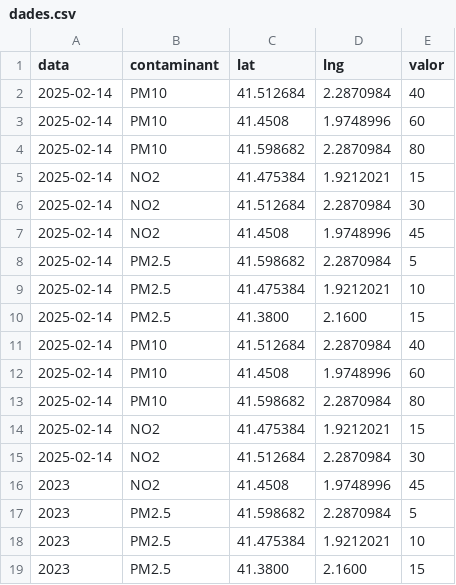
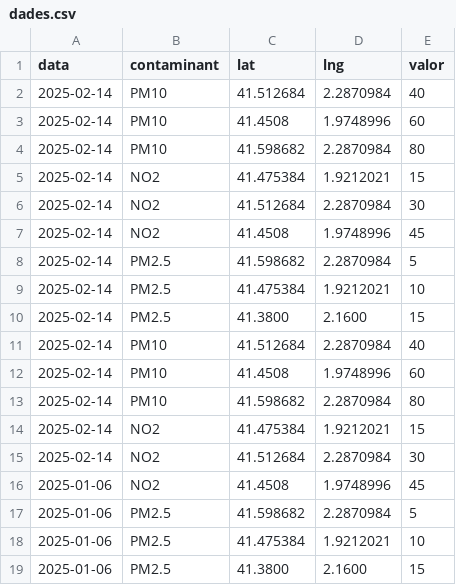
Before and after one commit to mgomariz4/mgomariz4.github.io, a CSV file: mapa/dades.csv, drawn as a sheet.

Commit message:
Update dades.csv

```diff
--- a/mapa/dades.csv
+++ b/mapa/dades.csv
@@ -15,5 +15,5 @@ data,contaminant,lat,lng,valor
 2025-02-14,NO2,41.512684,2.2870984,30
-2023,NO2,41.4508,1.9748996,45
-2023,PM2.5,41.598682,2.2870984,5
-2023,PM2.5,41.475384,1.9212021,10
-2023,PM2.5,41.3800,2.1600,15
+2025-01-06,NO2,41.4508,1.9748996,45
+2025-01-06,PM2.5,41.598682,2.2870984,5
+2025-01-06,PM2.5,41.475384,1.9212021,10
+2025-01-06,PM2.5,41.3800,2.1600,15
```
